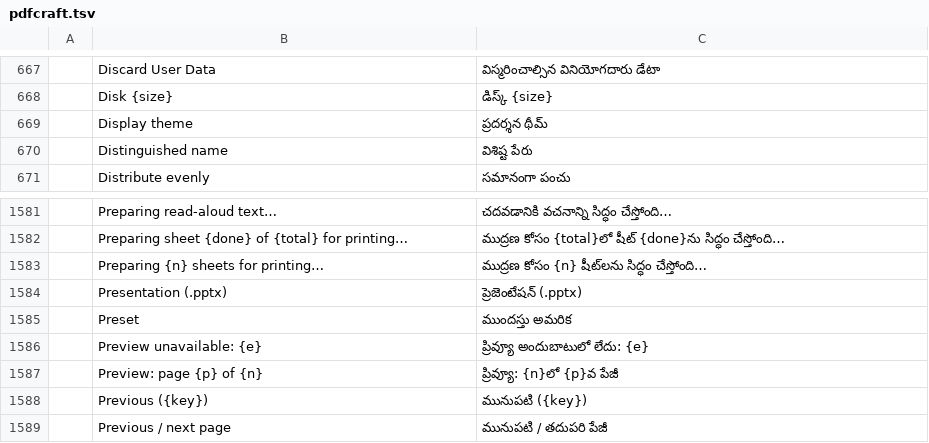
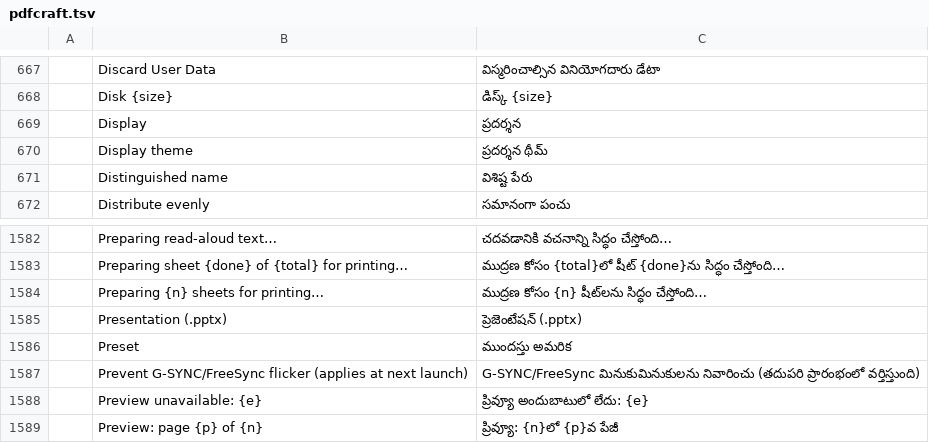
Before and after one commit to BBQ-MAN/craft-i18n, a TSV file: locales/te/pdfcraft.tsv, drawn as a sheet; only a part is shown, gaps mark what is left out; the shorter side is filled out with more unchanged rows; the diff names each change by its address in the sheet, - before the commit and + after, or states it on an @@ line.

```diff
--- a/locales/te/pdfcraft.tsv
+++ b/locales/te/pdfcraft.tsv
+row 669:  | Display | ప్రదర్శన
+row 1587:  | Prevent G-SYNC/FreeSync flicker (applies at next launch) | G-SYNC/FreeSync మినుకుమినుకులను నివారించు (తదుపరి ప్రారంభంలో వర్తిస్తుంది)
```
Also changed, not shown: locales/bg/pdfcraft.tsv, locales/ckb/pdfcraft.tsv, 30 other files.
